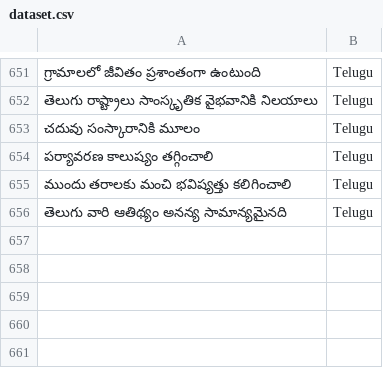
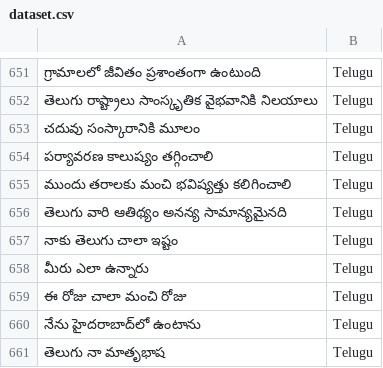
Before and after one commit to Phaneendra2005/language-detection-ml, a CSV file: language_detection/data/dataset.csv, drawn as a sheet; only a part is shown, gaps mark what is left out; the diff names each change by its address in the sheet, - before the commit and + after, or states it on an @@ line.

```diff
--- a/language_detection/data/dataset.csv
+++ b/language_detection/data/dataset.csv
+row 657: నాకు తెలుగు చాలా ఇష్టం | Telugu
+row 658: మీరు ఎలా ఉన్నారు | Telugu
+row 659: ఈ రోజు చాలా మంచి రోజు | Telugu
+row 660: నేను హైదరాబాద్‌లో ఉంటాను | Telugu
+row 661: తెలుగు నా మాతృభాష | Telugu
```
Also changed, not shown: 4 other files.
